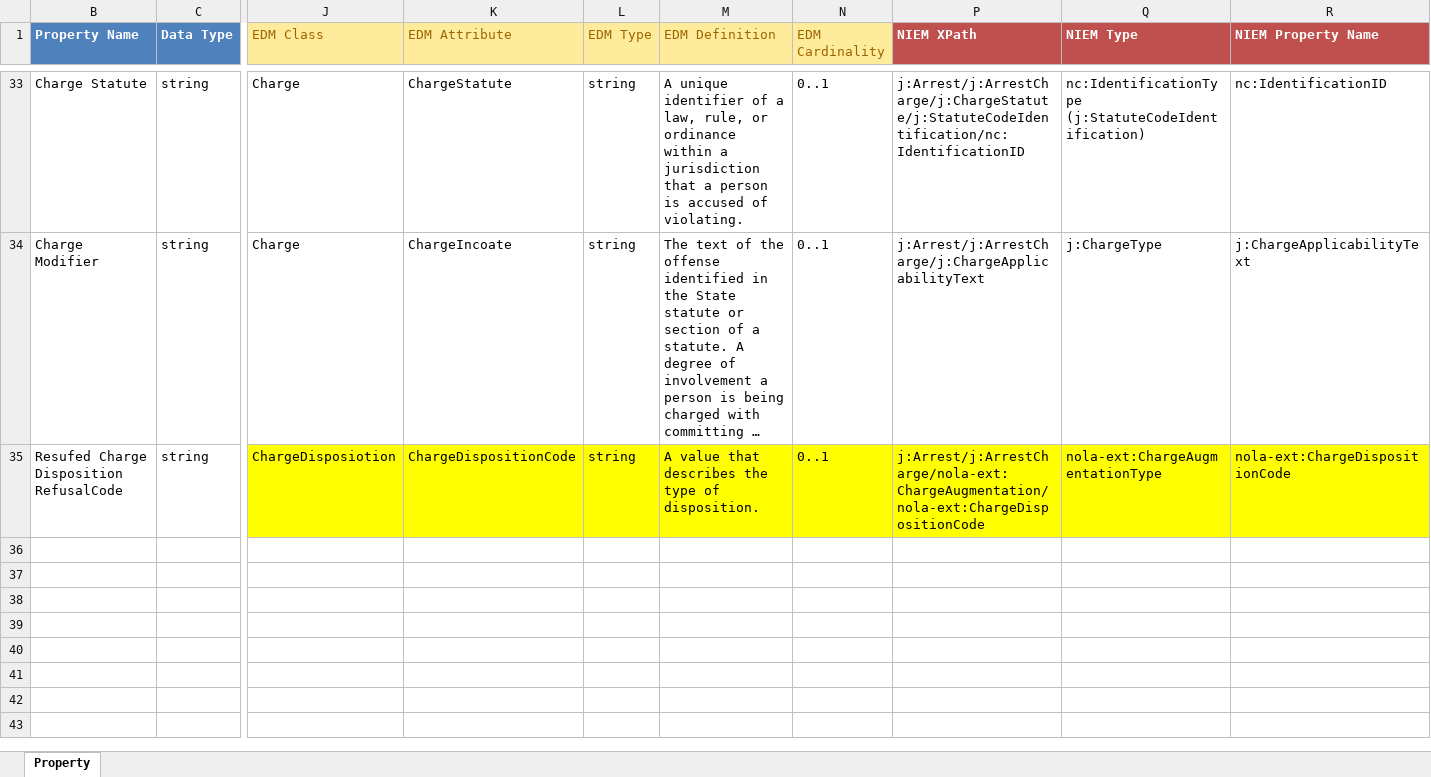
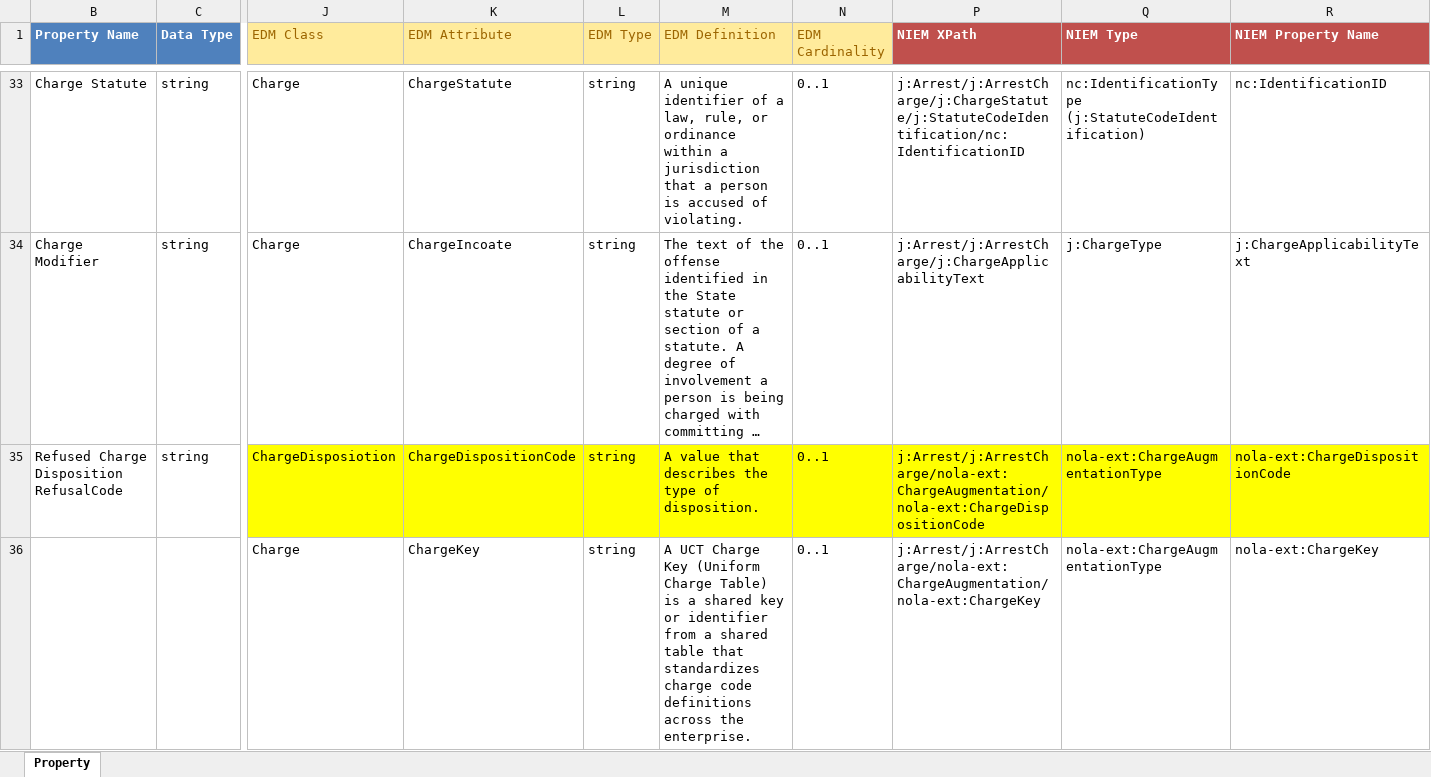
Before and after one commit to CityOfNewOrleans/JTMP-Data-Exchange-Specs, an Excel workbook: schemas/ChargeFiling_iepd/artifacts/ChargeFiling_MappingSpreadsheet.xlsx, sheet Property, drawn as a sheet; only a part is shown, gaps mark what is left out; long unchanged cells end in …; values as stored, in another font and other column widths than the file's, no borders; table styles not drawn; rows hold the shown columns only; the diff covers the shown part only; the diff names each change by its address in the sheet, - before the commit and + after, or states it on an @@ line.

Commit message:
Added ChargeKey, ChargeSequenceID, EmailAddress, PhoneNumner

```diff
--- a/schemas/ChargeFiling_iepd/artifacts/ChargeFiling_MappingSpreadsheet.xlsx (sheet Property)
+++ b/schemas/ChargeFiling_iepd/artifacts/ChargeFiling_MappingSpreadsheet.xlsx (sheet Property)
-B35 (Property Name): Resufed Charge Disposition RefusalCode
+B35 (Property Name): Refused Charge Disposition RefusalCode
+row 36:  |  | Charge | ChargeKey | string | A UCT Charge Key (Uniform Charge Table) is a shared key or identifier from a shared table that standardizes charge code definitions across the enterprise. | 0..1 | j:Arrest/j:ArrestCharge/nola-ext:ChargeAugmentation/nola-ext:ChargeKey | nola-ext:ChargeAugmentationType | nola-ext:ChargeKey
```
Also changed, not shown: 3 added rows elsewhere in this sheet, 2 other files.
